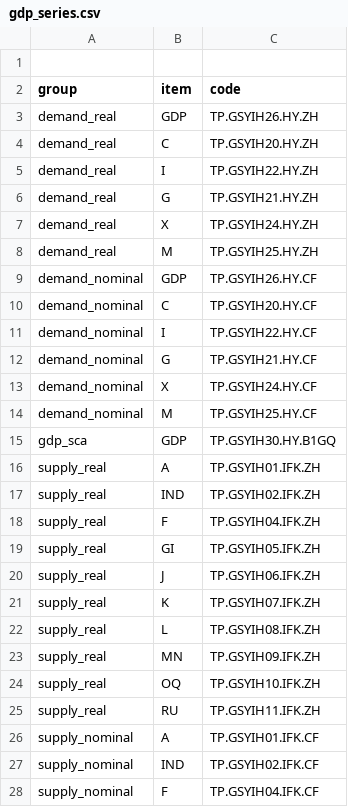
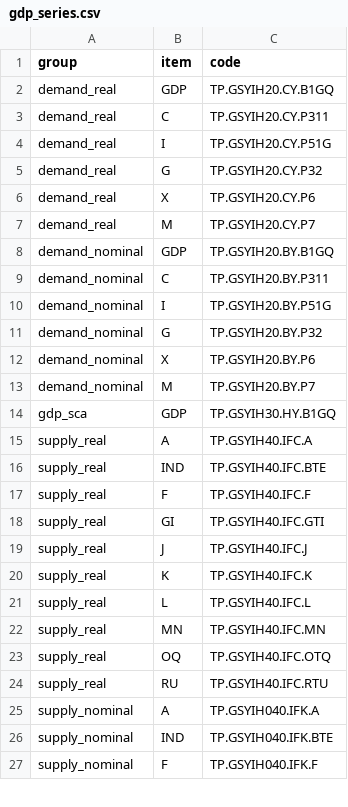
Before and after one commit to Batuhan-Barlas/turkey-macro-dashboard, a CSV file: inputs/gdp_series.csv, drawn as a sheet; only a part is shown; the diff covers the shown part only.

Commit message:
Update GDP series codes to revised EVDS identifiers

```diff
--- a/inputs/gdp_series.csv
+++ b/inputs/gdp_series.csv
@@ -1,28 +1,27 @@
-
 group,item,code
-demand_real,GDP,TP.GSYIH26.HY.ZH
-demand_real,C,TP.GSYIH20.HY.ZH
-demand_real,I,TP.GSYIH22.HY.ZH
-demand_real,G,TP.GSYIH21.HY.ZH
-demand_real,X,TP.GSYIH24.HY.ZH
-demand_real,M,TP.GSYIH25.HY.ZH
-demand_nominal,GDP,TP.GSYIH26.HY.CF
-demand_nominal,C,TP.GSYIH20.HY.CF
-demand_nominal,I,TP.GSYIH22.HY.CF
-demand_nominal,G,TP.GSYIH21.HY.CF
-demand_nominal,X,TP.GSYIH24.HY.CF
-demand_nominal,M,TP.GSYIH25.HY.CF
+demand_real,GDP,TP.GSYIH20.CY.B1GQ
+demand_real,C,TP.GSYIH20.CY.P311
+demand_real,I,TP.GSYIH20.CY.P51G
+demand_real,G,TP.GSYIH20.CY.P32
+demand_real,X,TP.GSYIH20.CY.P6
+demand_real,M,TP.GSYIH20.CY.P7
+demand_nominal,GDP,TP.GSYIH20.BY.B1GQ
+demand_nominal,C,TP.GSYIH20.BY.P311
+demand_nominal,I,TP.GSYIH20.BY.P51G
+demand_nominal,G,TP.GSYIH20.BY.P32
+demand_nominal,X,TP.GSYIH20.BY.P6
+demand_nominal,M,TP.GSYIH20.BY.P7
 gdp_sca,GDP,TP.GSYIH30.HY.B1GQ
-supply_real,A,TP.GSYIH01.IFK.ZH
-supply_real,IND,TP.GSYIH02.IFK.ZH
-supply_real,F,TP.GSYIH04.IFK.ZH
-supply_real,GI,TP.GSYIH05.IFK.ZH
-supply_real,J,TP.GSYIH06.IFK.ZH
-supply_real,K,TP.GSYIH07.IFK.ZH
-supply_real,L,TP.GSYIH08.IFK.ZH
-supply_real,MN,TP.GSYIH09.IFK.ZH
-supply_real,OQ,TP.GSYIH10.IFK.ZH
-supply_real,RU,TP.GSYIH11.IFK.ZH
-supply_nominal,A,TP.GSYIH01.IFK.CF
-supply_nominal,IND,TP.GSYIH02.IFK.CF
-supply_nominal,F,TP.GSYIH04.IFK.CF
+supply_real,A,TP.GSYIH40.IFC.A
+supply_real,IND,TP.GSYIH40.IFC.BTE
+supply_real,F,TP.GSYIH40.IFC.F
+supply_real,GI,TP.GSYIH40.IFC.GTI
+supply_real,J,TP.GSYIH40.IFC.J
+supply_real,K,TP.GSYIH40.IFC.K
+supply_real,L,TP.GSYIH40.IFC.L
+supply_real,MN,TP.GSYIH40.IFC.MN
+supply_real,OQ,TP.GSYIH40.IFC.OTQ
+supply_real,RU,TP.GSYIH40.IFC.RTU
+supply_nominal,A,TP.GSYIH040.IFK.A
+supply_nominal,IND,TP.GSYIH040.IFK.BTE
+supply_nominal,F,TP.GSYIH040.IFK.F
```
Also changed, not shown: 7 edited cells elsewhere in this file.
